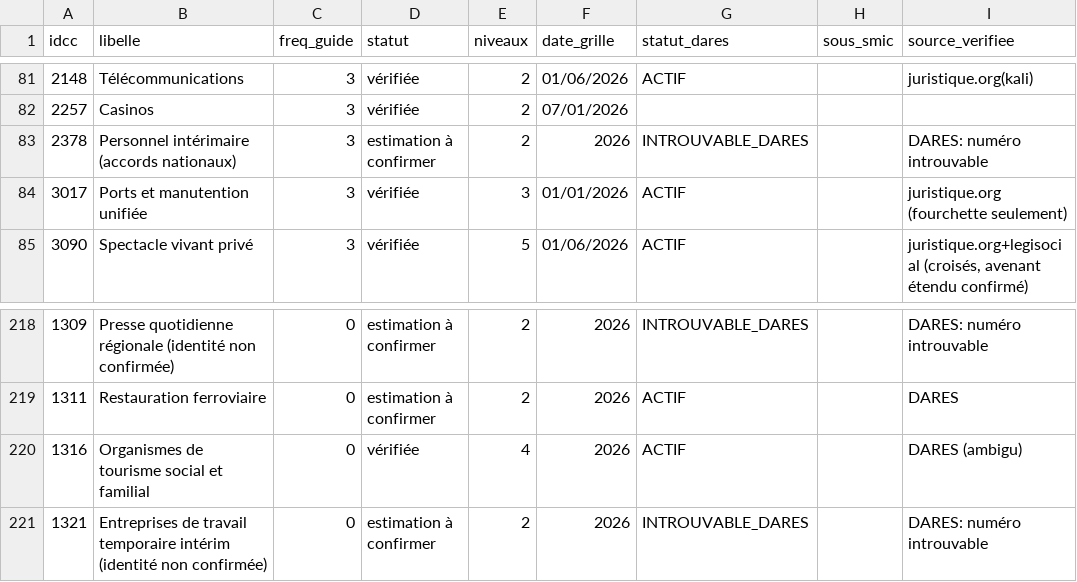
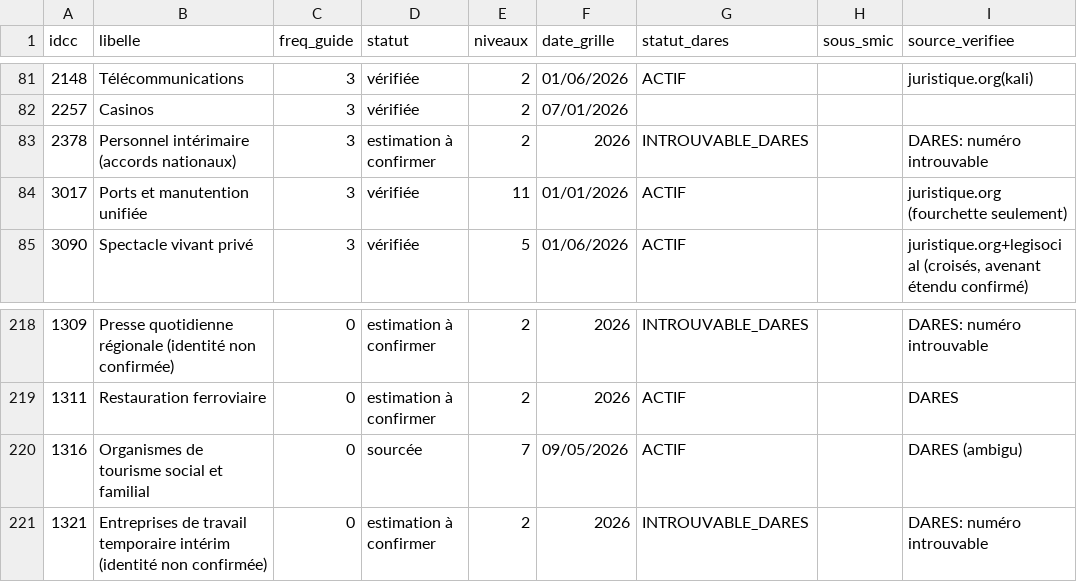
Before and after one commit to tonytonic/hs, a CSV file: GrillePaye/tracking-ccn.csv, drawn as a sheet; only a part is shown, gaps mark what is left out; the diff names each change by its address in the sheet, - before the commit and + after, or states it on an @@ line.

```diff
--- a/GrillePaye/tracking-ccn.csv
+++ b/GrillePaye/tracking-ccn.csv
-E84 (niveaux): 3
+E84 (niveaux): 11
-D220 (statut): vérifiée
+D220 (statut): sourcée
-E220 (niveaux): 4
+E220 (niveaux): 7
-F220 (date_grille): 2026
+F220 (date_grille): 09/05/2026
```
Also changed, not shown: 3 other files.
